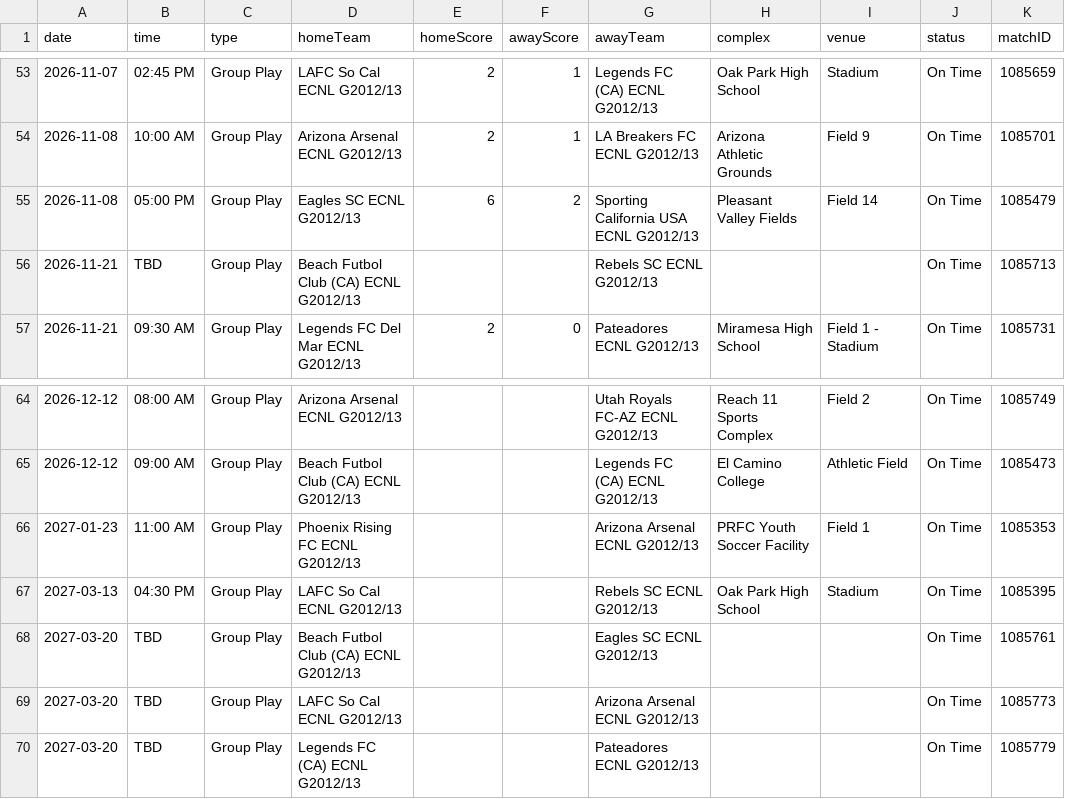
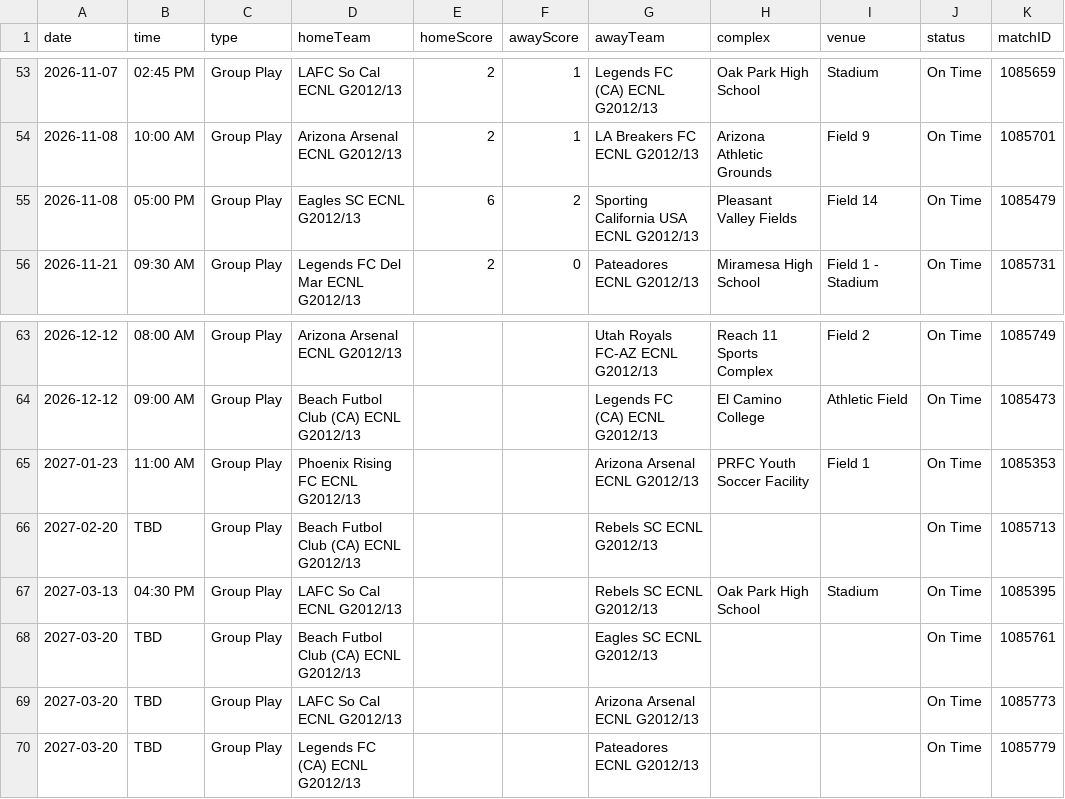
Before and after one commit to NextOneTwoLabs/ecnl-dashboard, a CSV file: export/2026-27/Southwest/GU14-ECNL.schedule.csv, drawn as a sheet; only a part is shown, gaps mark what is left out; removed rows and columns are numbered as before the commit, all else as after; the diff names each change by its address in the sheet, - before the commit and + after, or states it on an @@ line.

```diff
--- a/export/2026-27/Southwest/GU14-ECNL.schedule.csv
+++ b/export/2026-27/Southwest/GU14-ECNL.schedule.csv
-row 56: 2026-11-21 | TBD | Group Play | Beach Futbol Club (CA) ECNL G2012/13 |  |  | Rebels SC ECNL G2012/13 |  |  | On Time | 1085713
+row 66: 2027-02-20 | TBD | Group Play | Beach Futbol Club (CA) ECNL G2012/13 |  |  | Rebels SC ECNL G2012/13 |  |  | On Time | 1085713
```
Also changed, not shown: export/2026-27/Southwest/GU13-ECNL.schedule.csv, 5 other files.
